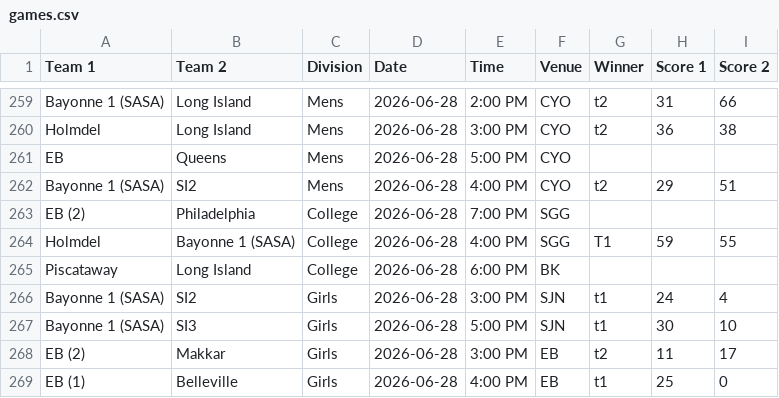
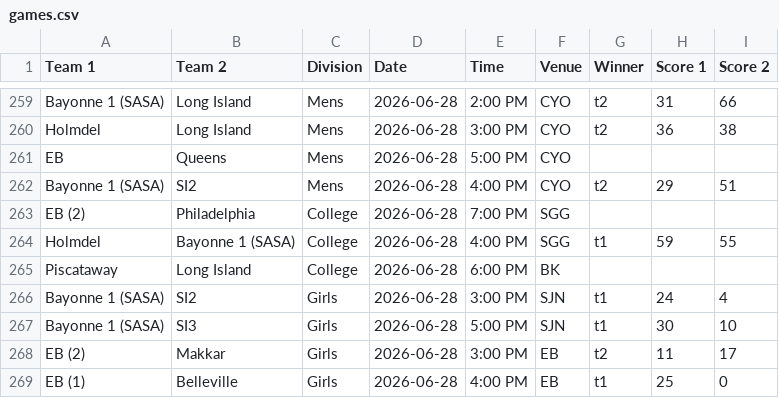
Before and after one commit to nacopticleague/mygamestab, a CSV file: data/games.csv, drawn as a sheet; only a part is shown, gaps mark what is left out.

Commit message:
Update data/games.csv from Google Sheet

```diff
--- a/data/games.csv
+++ b/data/games.csv
@@ -263,3 +263,3 @@ Bayonne 1 (SASA),SI2,Mens,2026-06-28,4:00 PM,CYO,t2,29,51
 EB (2),Philadelphia,College,2026-06-28,7:00 PM,SGG,,,
-Holmdel,Bayonne 1 (SASA),College,2026-06-28,4:00 PM,SGG,T1,59,55
+Holmdel,Bayonne 1 (SASA),College,2026-06-28,4:00 PM,SGG,t1,59,55
 Piscataway,Long Island,College,2026-06-28,6:00 PM,BK,,,
```
